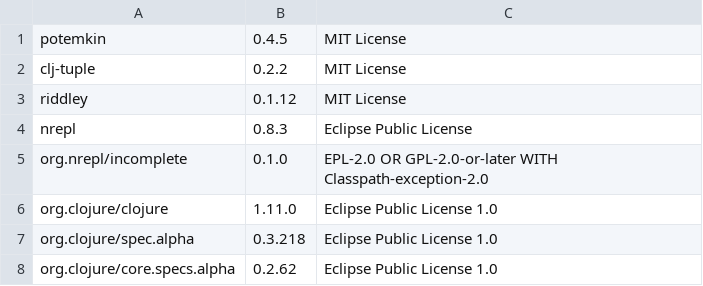
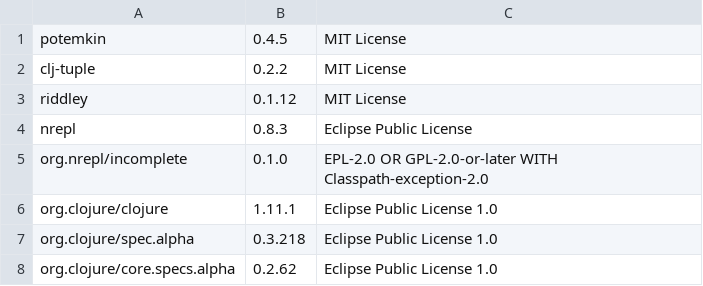
Before and after one commit to piotr-yuxuan/closeable-map, a CSV file: doc/Licenses.csv, drawn as a sheet.

Commit message:
List licenses

```diff
--- a/doc/Licenses.csv
+++ b/doc/Licenses.csv
@@ -5,3 +5,3 @@
 "org.nrepl/incomplete","0.1.0","EPL-2.0 OR GPL-2.0-or-later WITH Classpath-exception-2.0"
-"org.clojure/clojure","1.11.0","Eclipse Public License 1.0"
+"org.clojure/clojure","1.11.1","Eclipse Public License 1.0"
 "org.clojure/spec.alpha","0.3.218","Eclipse Public License 1.0"
```
